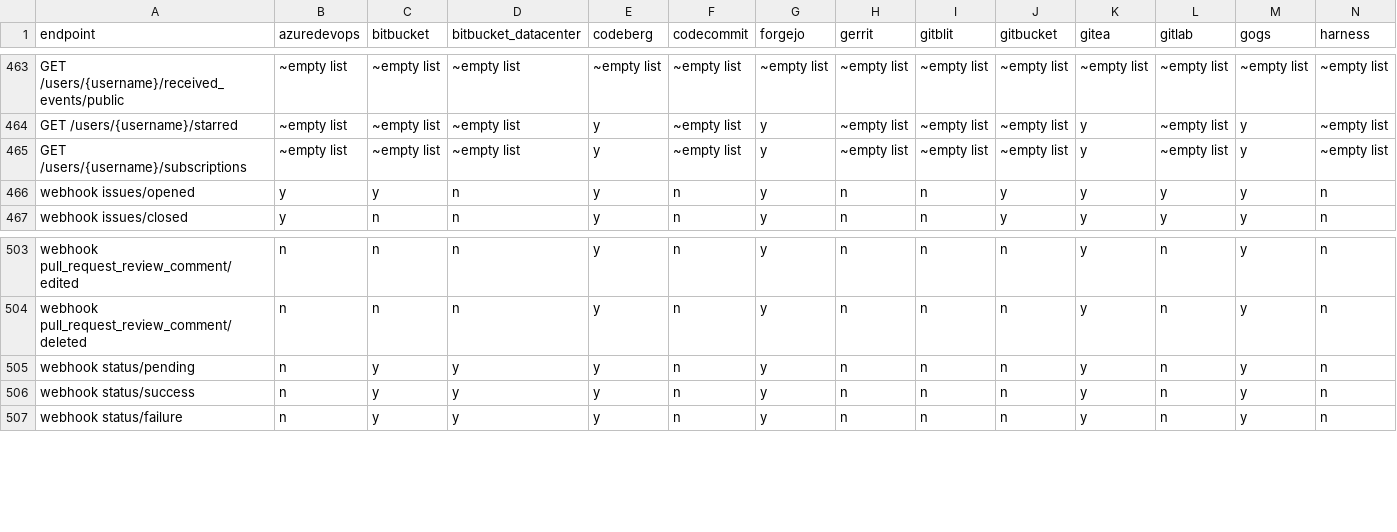
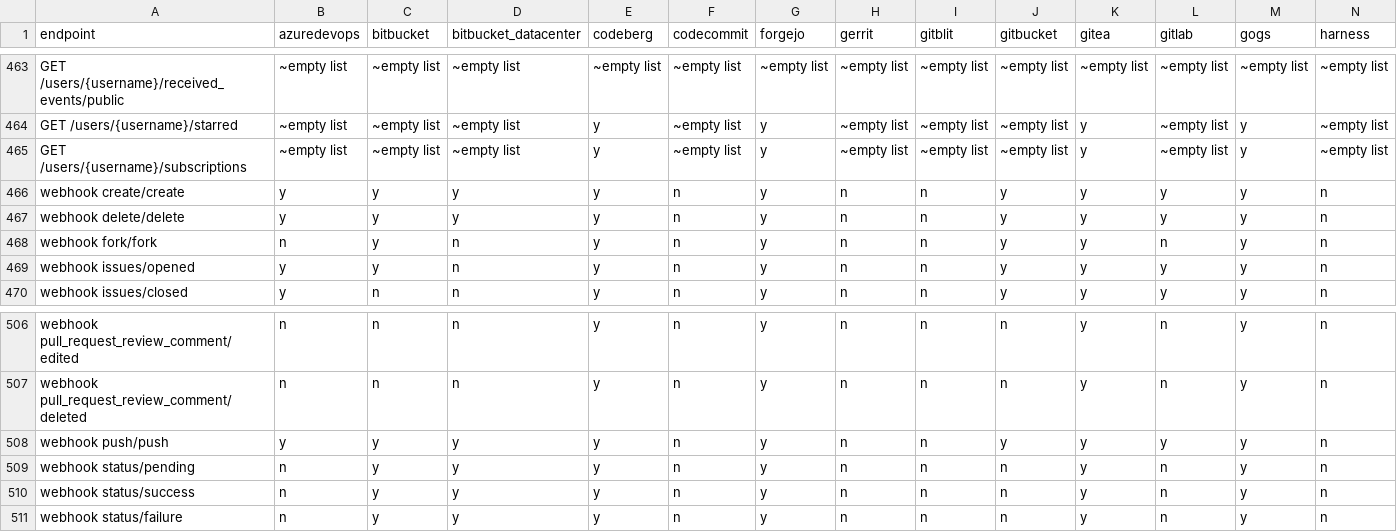
Before and after one commit to rhencke/confusio, a CSV file: site/compatibility.csv, drawn as a sheet; only a part is shown, gaps mark what is left out; rows hold the shown columns only; the diff names each change by its address in the sheet, - before the commit and + after, or states it on an @@ line.

Commit message:
feat: add push/create/delete/fork webhook event rows to compat matrix
Add four new entries to the webhook_event_sections in internal/catalog.lua
and the corresponding CSV rows in site/compatibility.csv:

  webhook create/create — azuredevops, bitbucket, bitbucket_dc, gitea family,
                           gitbucket, gitlab, pagure
  webhook delete/delete — same backends as create
  webhook fork/fork     — bitbucket, gitea family, gitbucket, pagure
  webhook push/push     — same backends as create/delete

Closes out the VCS event coverage added throughout this PR.

```diff
--- a/site/compatibility.csv
+++ b/site/compatibility.csv
+row 466: webhook create/create | y | y | y | y | n | y | n | n | y | y | y | y | n
+row 467: webhook delete/delete | y | y | y | y | n | y | n | n | y | y | y | y | n
+row 468: webhook fork/fork | n | y | n | y | n | y | n | n | y | y | n | y | n
+row 508: webhook push/push | y | y | y | y | n | y | n | n | y | y | y | y | n
```
Also changed, not shown: 1 other file.
